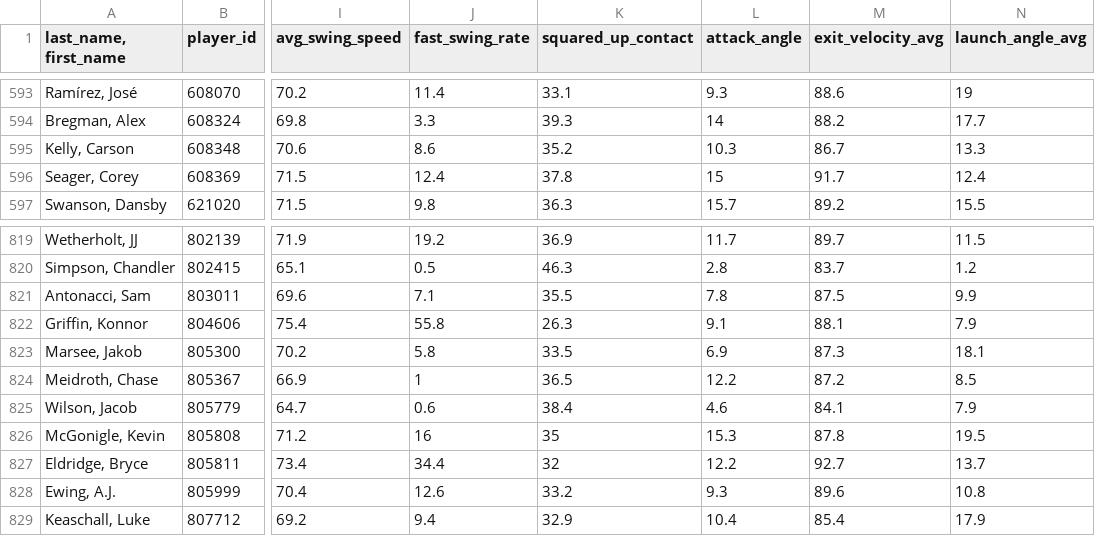
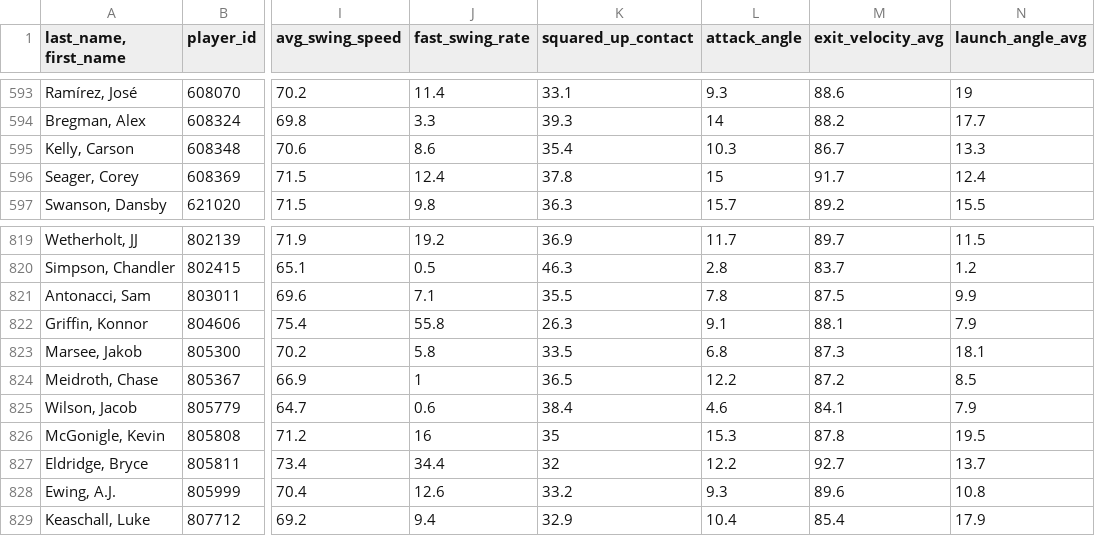
Before and after one commit to JunruWu/mlb-player-similarity, a CSV file: data/stats.csv, drawn as a sheet; only a part is shown, gaps mark what is left out; the diff names each change by its address in the sheet, - before the commit and + after, or states it on an @@ line.

```diff
--- a/data/stats.csv
+++ b/data/stats.csv
-K595 (squared_up_contact): 35.2
+K595 (squared_up_contact): 35.4
-L823 (attack_angle): 6.9
+L823 (attack_angle): 6.8
```
